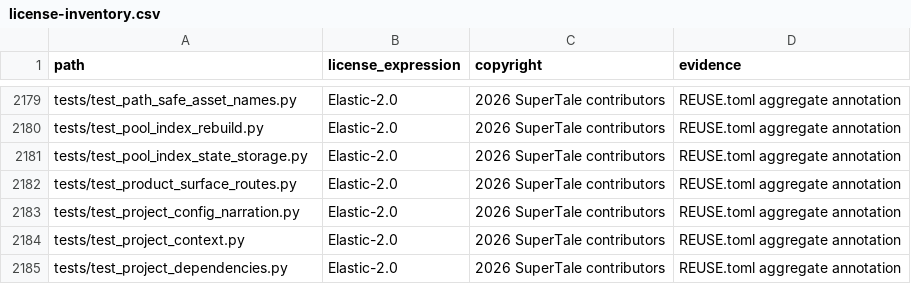
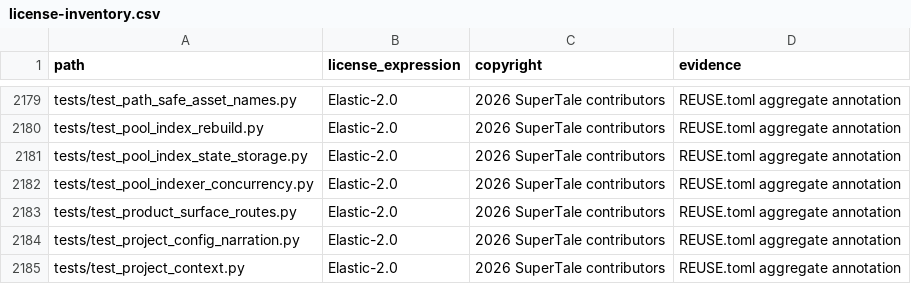
Before and after one commit to HenuAJY/dramaclaw, a CSV file: license-inventory.csv, drawn as a sheet; only a part is shown, gaps mark what is left out; the shorter side is filled out with more unchanged rows; the diff names each change by its address in the sheet, - before the commit and + after, or states it on an @@ line.

Commit message:
fix(grid): isolate output paths for concurrent sketch regeneration (#612)
* fix: fix(grid): isolate output paths for concurrent sketch regeneration (#601)

* fix: fix(grid): isolate output paths for concurrent sketch regeneration (#601)

* fix(grid): preserve concurrent pool index updates

Signed-off-by: handan <handanhhhy@gmail.com>

---------

Signed-off-by: handan <handanhhhy@gmail.com>
Co-authored-by: handan <44134530+Handanhhhy@users.noreply.github.com>
Co-authored-by: handan <handanhhhy@gmail.com>

```diff
--- a/license-inventory.csv
+++ b/license-inventory.csv
+row 2182: tests/test_pool_indexer_concurrency.py | Elastic-2.0 | 2026 SuperTale contributors | REUSE.toml aggregate annotation
```
Also changed, not shown: 4 other files.
